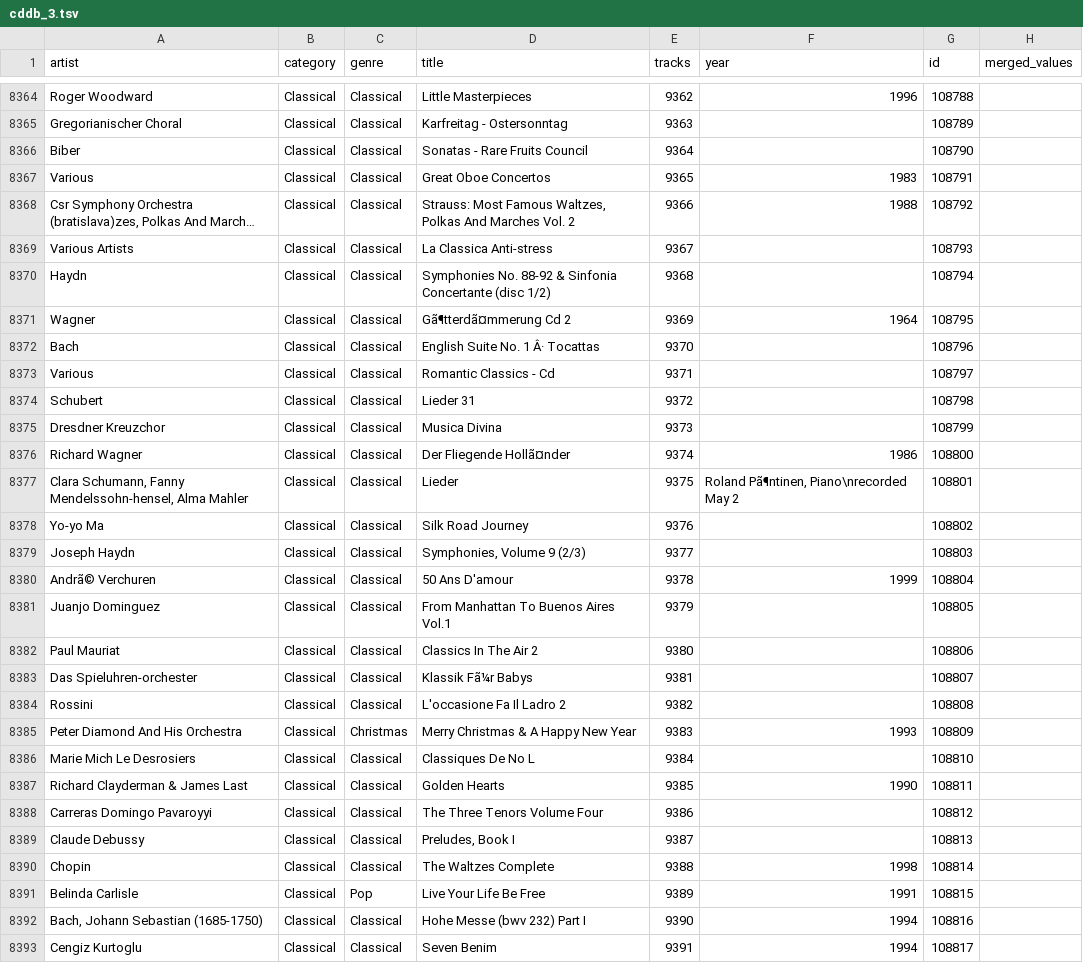
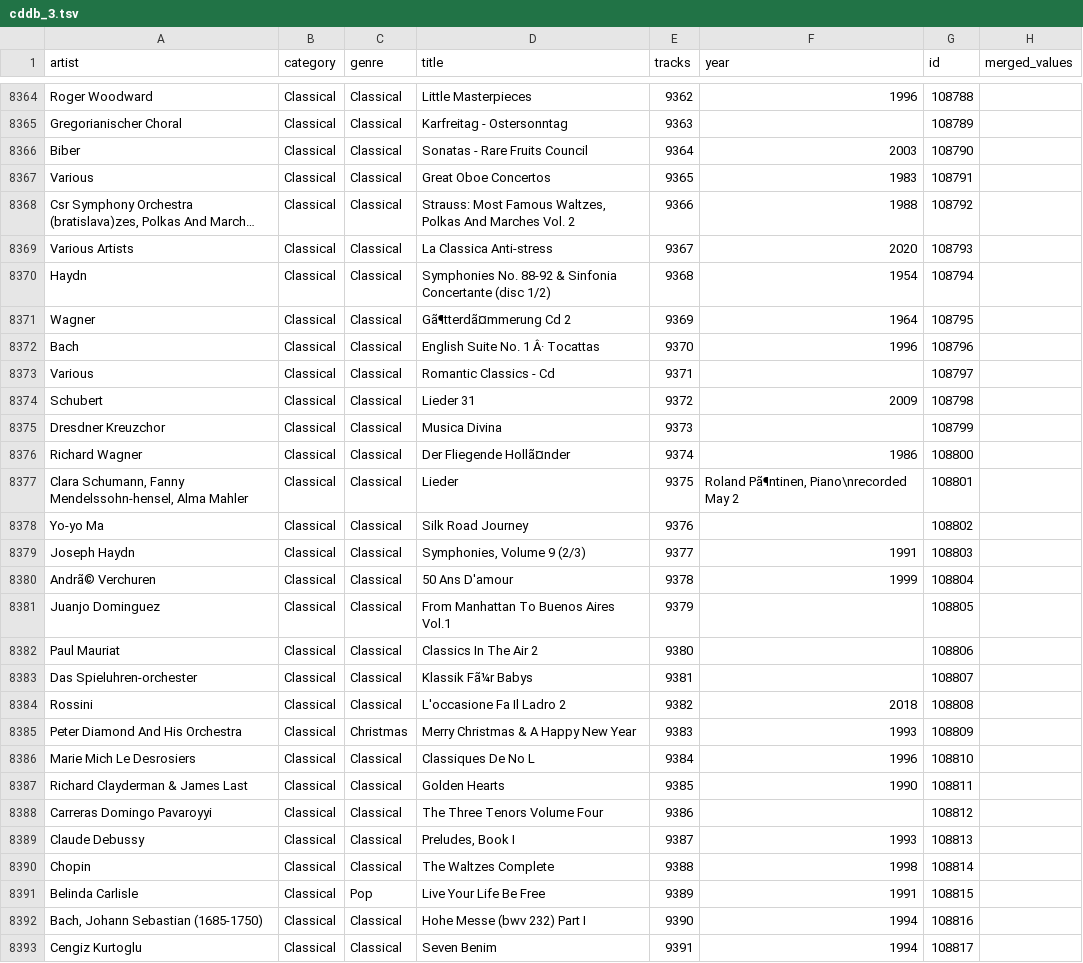
Before and after one commit to dustinc555/CS-513-Group-Project, a TSV file: cleaning_stages/4_year_repair/cddb_3.tsv, drawn as a sheet; only a part is shown, gaps mark what is left out; long unchanged cells end in …; the diff covers the shown part only; the diff names each change by its address in the sheet, - before the commit and + after, or states it on an @@ line.

```diff
--- a/cleaning_stages/4_year_repair/cddb_3.tsv
+++ b/cleaning_stages/4_year_repair/cddb_3.tsv
-F8366 (year): (empty)
+F8366 (year): 2003
-F8369 (year): (empty)
+F8369 (year): 2020
-F8370 (year): (empty)
+F8370 (year): 1954
-F8372 (year): (empty)
+F8372 (year): 1996
-F8374 (year): (empty)
+F8374 (year): 2009
-F8379 (year): (empty)
+F8379 (year): 1991
-F8384 (year): (empty)
+F8384 (year): 2018
-F8386 (year): (empty)
+F8386 (year): 1996
-F8389 (year): (empty)
+F8389 (year): 1993
```
Also changed, not shown: 76 edited cells elsewhere in this file, 1 other file.
